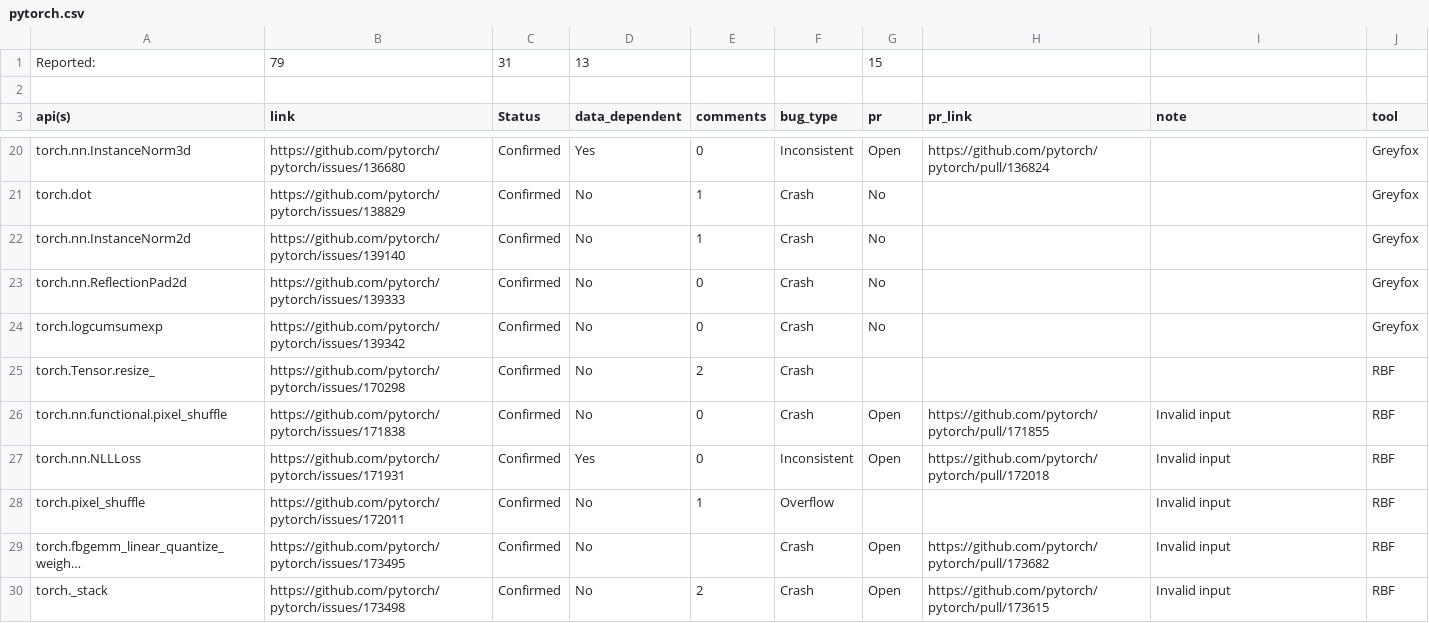
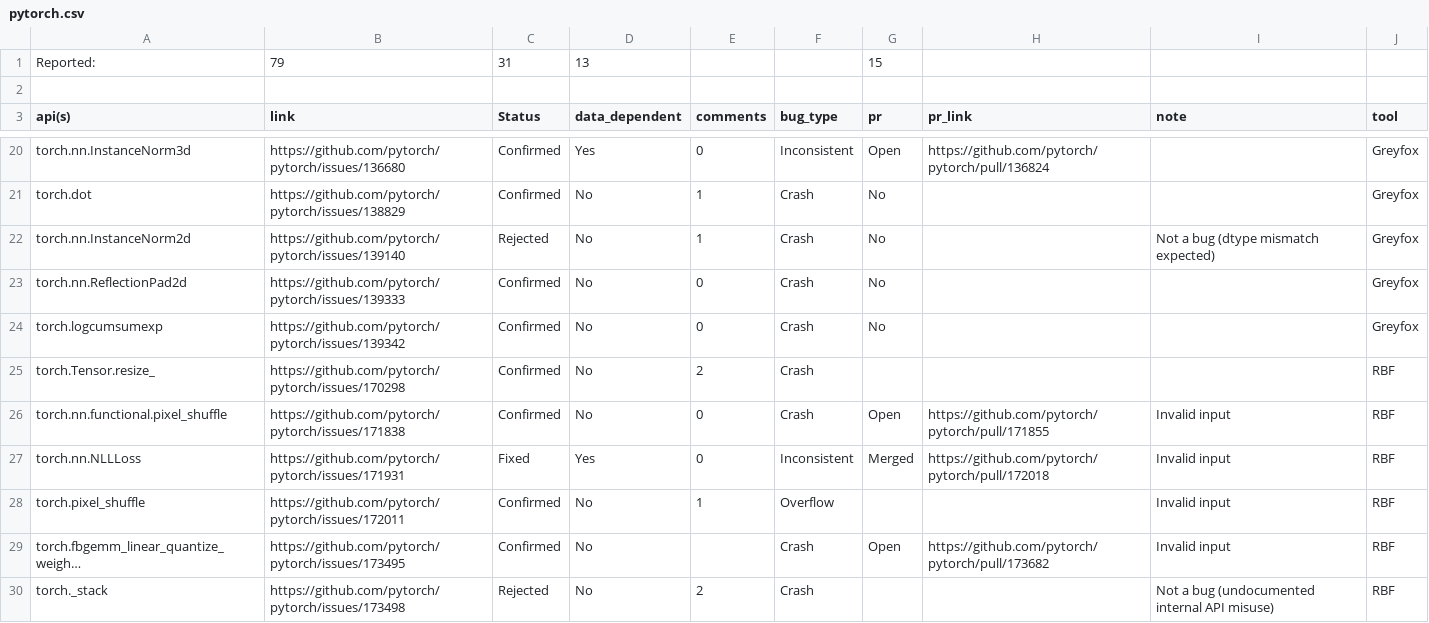
Before and after one commit to abidnazirisami/abidnazirisami.github.io, a CSV file: bugs/pytorch.csv, drawn as a sheet; only a part is shown, gaps mark what is left out; long unchanged cells end in …; the diff covers the shown part only; the diff names each change by its address in the sheet, - before the commit and + after, or states it on an @@ line.

```diff
--- a/bugs/pytorch.csv
+++ b/bugs/pytorch.csv
-C22 (Status): Confirmed
+C22 (Status): Rejected
-I22 (note): (empty)
+I22 (note): Not a bug (dtype mismatch expected)
-C27 (Status): Confirmed
+C27 (Status): Fixed
-G27 (pr): Open
+G27 (pr): Merged
-C30 (Status): Confirmed
+C30 (Status): Rejected
-G30 (pr): Open
+G30 (pr): (empty)
-H30 (pr_link): https://github.com/pytorch/pytorch/pull/173615
+H30 (pr_link): (empty)
-I30 (note): Invalid input
+I30 (note): Not a bug (undocumented internal API misuse)
```
Also changed, not shown: 26 edited cells elsewhere in this file, bugs/tensorflow.csv, 5 other files.
